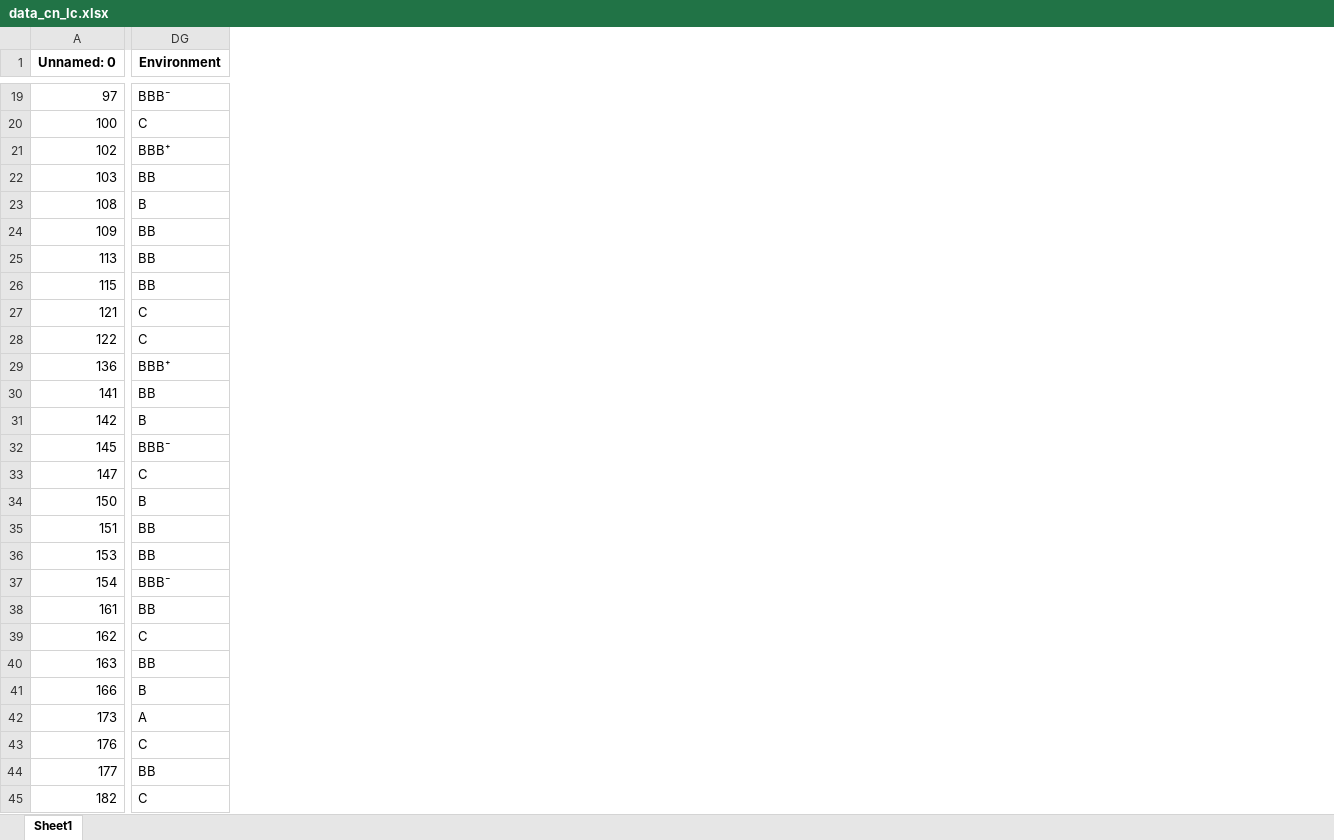
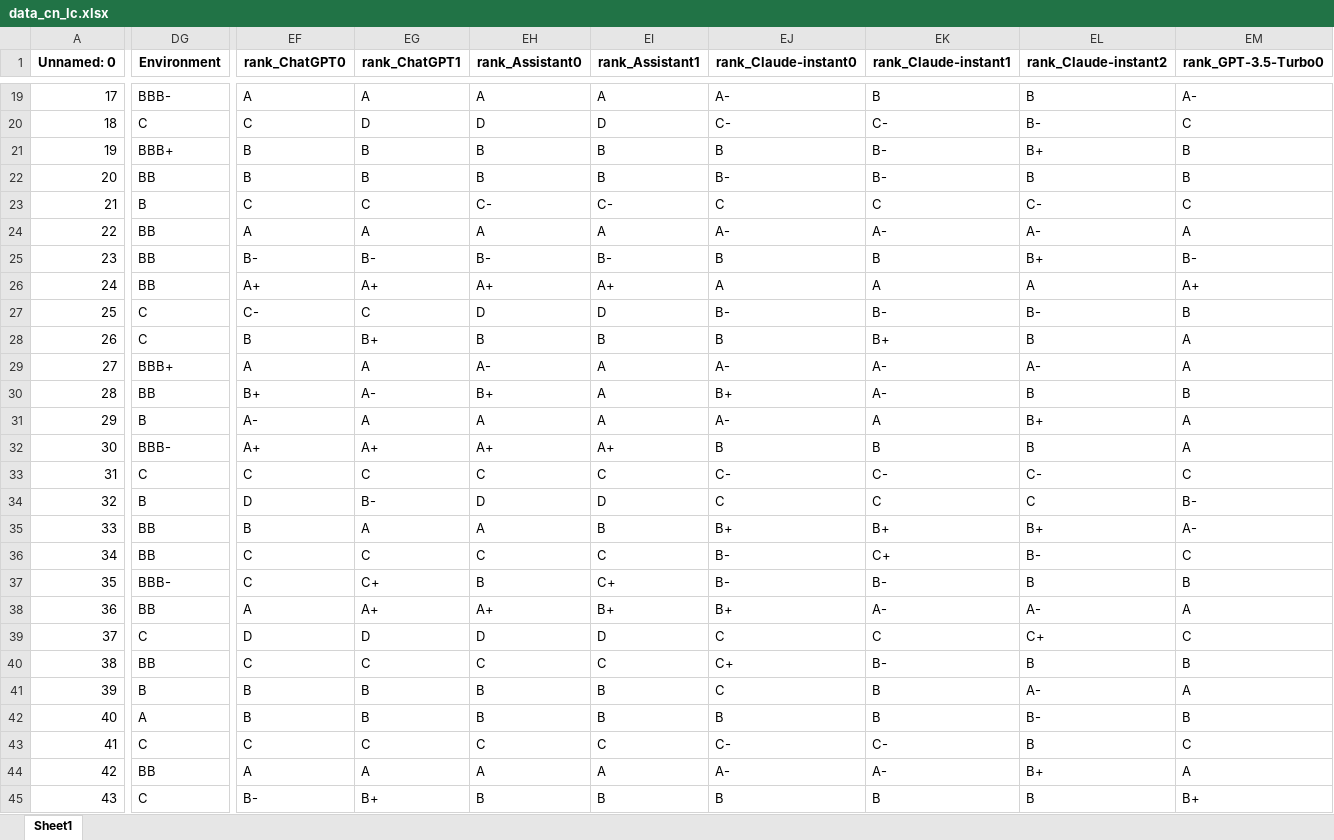
Before and after one commit to firezl/green-supply-chain, an Excel workbook: data/data_cn_lc.xlsx, sheet Sheet1, drawn as a sheet; only a part is shown, gaps mark what is left out; values as stored, in another font and other column widths than the file's, no borders; the diff covers the shown part only; the diff names each change by its address in the sheet, - before the commit and + after, or states it on an @@ line.

```diff
--- a/data/data_cn_lc.xlsx (sheet Sheet1)
+++ b/data/data_cn_lc.xlsx (sheet Sheet1)
+column EF (rank_ChatGPT0), rows 19-45: A | C | B | B | C | A | B- | A+ | C- | B | A | B+ | A- | A+ | C | D | B | C | C | A | D | C | B | B | C | A | B-
+column EG (rank_ChatGPT1), rows 19-45: A | D | B | B | C | A | B- | A+ | C | B+ | A | A- | A | A+ | C | B- | A | C | C+ | A+ | D | C | B | B | C | A | B+
+column EH (rank_Assistant0), rows 19-45: A | D | B | B | C- | A | B- | A+ | D | B | A- | B+ | A | A+ | C | D | A | C | B | A+ | D | C | B | B | C | A | B
+column EI (rank_Assistant1), rows 19-45: A | D | B | B | C- | A | B- | A+ | D | B | A | A | A | A+ | C | D | B | C | C+ | B+ | D | C | B | B | C | A | B
+column EJ (rank_Claude-instant0), rows 19-45: A- | C- | B | B- | C | A- | B | A | B- | B | A- | B+ | A- | B | C- | C | B+ | B- | B- | B+ | C | C+ | C | B | C- | A- | B
+column EK (rank_Claude-instant1), rows 19-45: B | C- | B- | B- | C | A- | B | A | B- | B+ | A- | A- | A | B | C- | C | B+ | C+ | B- | A- | C | B- | B | B | C- | A- | B
+column EL (rank_Claude-instant2), rows 19-45: B | B- | B+ | B | C- | A- | B+ | A | B- | B | A- | B | B+ | B | C- | C | B+ | B- | B | A- | C+ | B | A- | B- | B | B+ | B
+column EM (rank_GPT-3.5-Turbo0), rows 19-45: A- | C | B | B | C | A | B- | A+ | B | A | A | B | A | A | C | B- | A- | C | B | A | C | B | A | B | C | A | B+
-A19 (Unnamed: 0): 97
+A19 (Unnamed: 0): 17
-DG19 (Environment): BBB⁻
+DG19 (Environment): BBB-
-A20 (Unnamed: 0): 100
+A20 (Unnamed: 0): 18
-A21 (Unnamed: 0): 102
+A21 (Unnamed: 0): 19
-DG21 (Environment): BBB⁺
+DG21 (Environment): BBB+
-A22 (Unnamed: 0): 103
+A22 (Unnamed: 0): 20
-A23 (Unnamed: 0): 108
+A23 (Unnamed: 0): 21
-A24 (Unnamed: 0): 109
+A24 (Unnamed: 0): 22
-A25 (Unnamed: 0): 113
+A25 (Unnamed: 0): 23
-A26 (Unnamed: 0): 115
+A26 (Unnamed: 0): 24
-A27 (Unnamed: 0): 121
+A27 (Unnamed: 0): 25
-A28 (Unnamed: 0): 122
+A28 (Unnamed: 0): 26
-A29 (Unnamed: 0): 136
+A29 (Unnamed: 0): 27
-DG29 (Environment): BBB⁺
+DG29 (Environment): BBB+
-A30 (Unnamed: 0): 141
+A30 (Unnamed: 0): 28
-A31 (Unnamed: 0): 142
+A31 (Unnamed: 0): 29
-A32 (Unnamed: 0): 145
+A32 (Unnamed: 0): 30
-DG32 (Environment): BBB⁻
+DG32 (Environment): BBB-
-A33 (Unnamed: 0): 147
+A33 (Unnamed: 0): 31
-A34 (Unnamed: 0): 150
+A34 (Unnamed: 0): 32
-A35 (Unnamed: 0): 151
+A35 (Unnamed: 0): 33
-A36 (Unnamed: 0): 153
+A36 (Unnamed: 0): 34
-A37 (Unnamed: 0): 154
+A37 (Unnamed: 0): 35
-DG37 (Environment): BBB⁻
+DG37 (Environment): BBB-
-A38 (Unnamed: 0): 161
+A38 (Unnamed: 0): 36
-A39 (Unnamed: 0): 162
+A39 (Unnamed: 0): 37
-A40 (Unnamed: 0): 163
+A40 (Unnamed: 0): 38
-A41 (Unnamed: 0): 166
+A41 (Unnamed: 0): 39
-A42 (Unnamed: 0): 173
+A42 (Unnamed: 0): 40
-A43 (Unnamed: 0): 176
+A43 (Unnamed: 0): 41
-A44 (Unnamed: 0): 177
+A44 (Unnamed: 0): 42
-A45 (Unnamed: 0): 182
+A45 (Unnamed: 0): 43
```
Also changed, not shown: 5 added columns and 225 edited cells elsewhere in this sheet, 5 other files.
